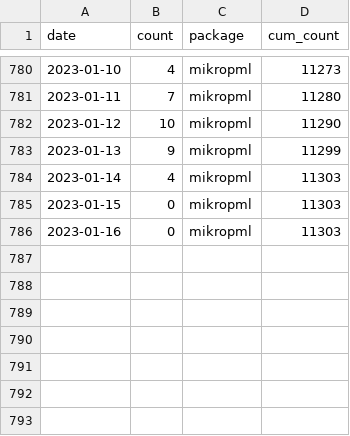
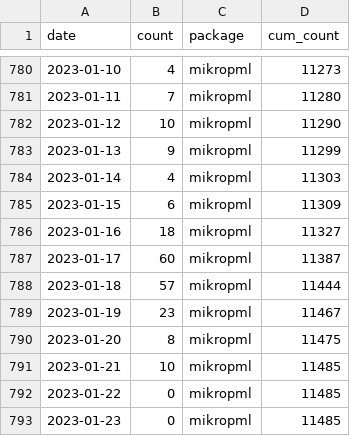
Before and after one commit to kelly-sovacool/pkg-downloads, a CSV file: data/downloads.csv, drawn as a sheet; only a part is shown, gaps mark what is left out.

```diff
--- a/data/downloads.csv
+++ b/data/downloads.csv
@@ -784,3 +784,10 @@ date,count,package,cum_count
 2023-01-14,4,mikropml,11303
-2023-01-15,0,mikropml,11303
-2023-01-16,0,mikropml,11303
+2023-01-15,6,mikropml,11309
+2023-01-16,18,mikropml,11327
+2023-01-17,60,mikropml,11387
+2023-01-18,57,mikropml,11444
+2023-01-19,23,mikropml,11467
+2023-01-20,8,mikropml,11475
+2023-01-21,10,mikropml,11485
+2023-01-22,0,mikropml,11485
+2023-01-23,0,mikropml,11485
```
Also changed, not shown: 2 other files.
